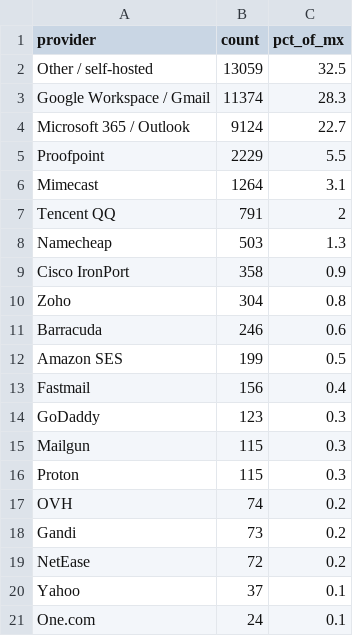
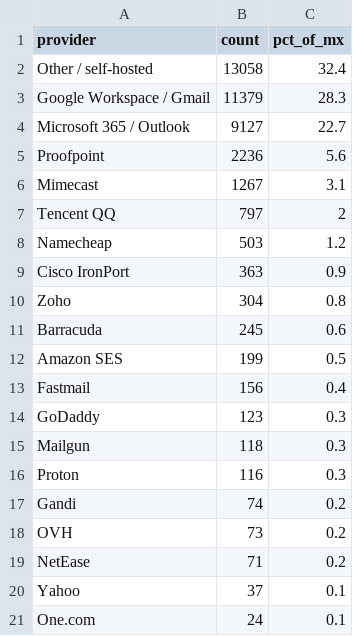
Before and after one commit to mailtester-ninja/email-deliverability-data, a CSV file: mx_provider_share.csv, drawn as a sheet.

```diff
--- a/mx_provider_share.csv
+++ b/mx_provider_share.csv
@@ -1,12 +1,12 @@
 provider,count,pct_of_mx
-"Other / self-hosted",13059,32.5
-"Google Workspace / Gmail",11374,28.3
-"Microsoft 365 / Outlook",9124,22.7
-"Proofpoint",2229,5.5
-"Mimecast",1264,3.1
-"Tencent QQ",791,2
-"Namecheap",503,1.3
-"Cisco IronPort",358,0.9
+"Other / self-hosted",13058,32.4
+"Google Workspace / Gmail",11379,28.3
+"Microsoft 365 / Outlook",9127,22.7
+"Proofpoint",2236,5.6
+"Mimecast",1267,3.1
+"Tencent QQ",797,2
+"Namecheap",503,1.2
+"Cisco IronPort",363,0.9
 "Zoho",304,0.8
-"Barracuda",246,0.6
+"Barracuda",245,0.6
 "Amazon SES",199,0.5
@@ -14,7 +14,7 @@ provider,count,pct_of_mx
 "GoDaddy",123,0.3
-"Mailgun",115,0.3
-"Proton",115,0.3
-"OVH",74,0.2
-"Gandi",73,0.2
-"NetEase",72,0.2
+"Mailgun",118,0.3
+"Proton",116,0.3
+"Gandi",74,0.2
+"OVH",73,0.2
+"NetEase",71,0.2
 "Yahoo",37,0.1
```
Also changed, not shown: history/headline.csv, 1 other file.
